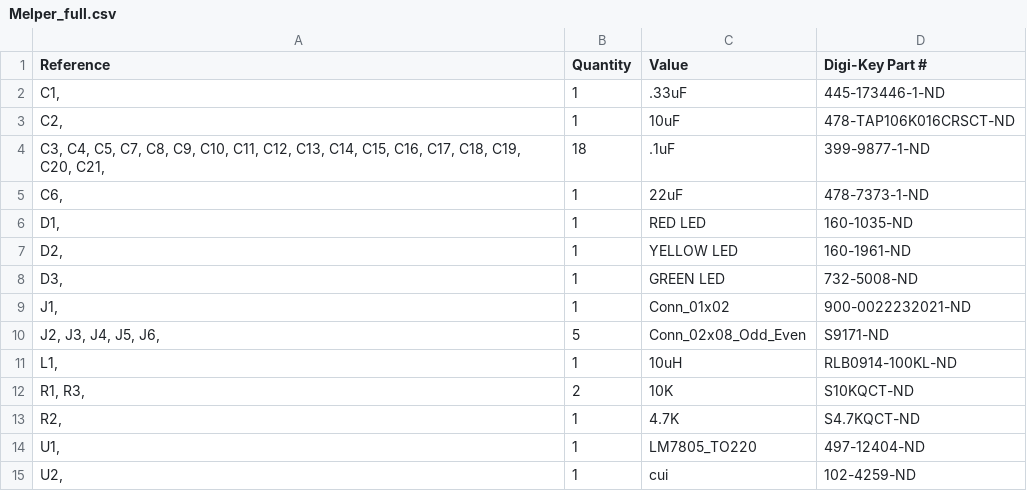
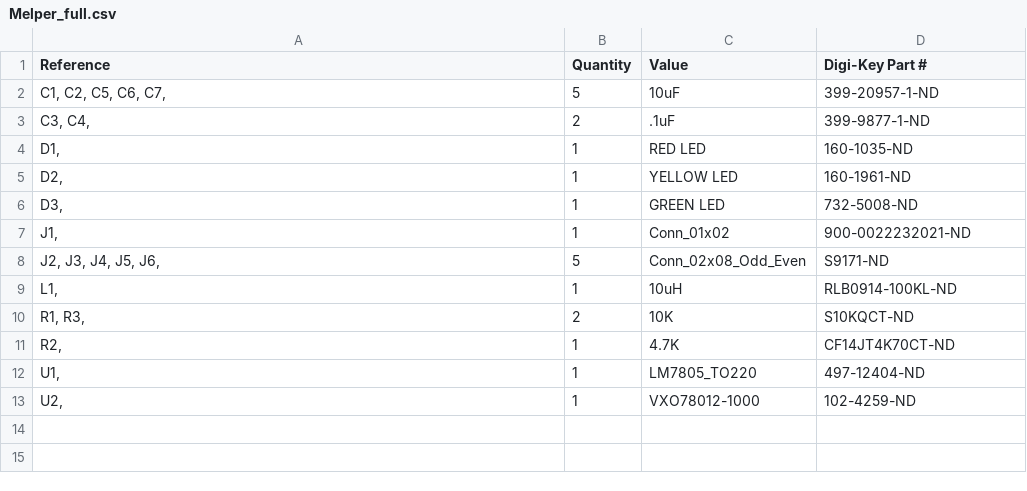
Before and after one commit to shannon-greenlight/Melper, a CSV file: bom/Digi-Key/Melper_full.csv, drawn as a sheet.

```diff
--- a/bom/Digi-Key/Melper_full.csv
+++ b/bom/Digi-Key/Melper_full.csv
@@ -1,6 +1,4 @@
 "Reference","Quantity","Value","Digi-Key Part #"
-"C1, ","1",".33uF","445-173446-1-ND"
-"C2, ","1","10uF","478-TAP106K016CRSCT-ND"
-"C3, C4, C5, C7, C8, C9, C10, C11, C12, C13, C14, C15, C16, C17, C18, C19, C20, C21, ","18",".1uF","399-9877-1-ND"
-"C6, ","1","22uF","478-7373-1-ND"
+"C1, C2, C5, C6, C7, ","5","10uF","399-20957-1-ND"
+"C3, C4, ","2",".1uF","399-9877-1-ND"
 "D1, ","1","RED LED","160-1035-ND"
@@ -12,4 +10,4 @@
 "R1, R3, ","2","10K","S10KQCT-ND"
-"R2, ","1","4.7K","S4.7KQCT-ND"
+"R2, ","1","4.7K","CF14JT4K70CT-ND"
 "U1, ","1","LM7805_TO220","497-12404-ND"
-"U2, ","1","cui","102-4259-ND"
+"U2, ","1","VXO78012-1000","102-4259-ND"
```
Also changed, not shown: Melper.csv, 24 other files.
